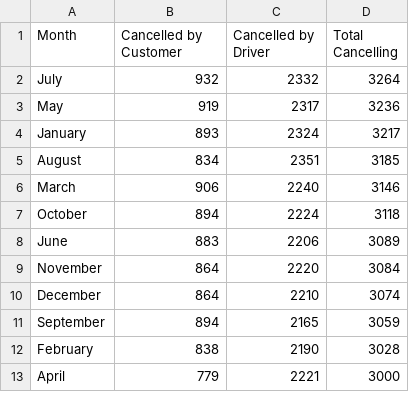
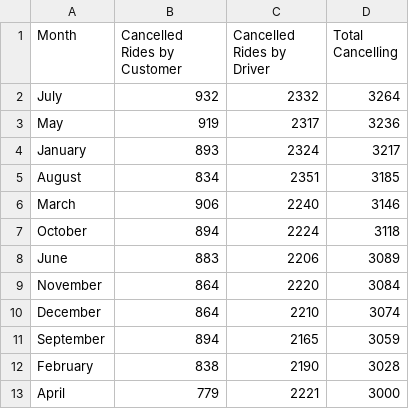
Before and after one commit to henry-mesquita/uber-project, a CSV file: data/processed/df_months_of_cancelling.csv, drawn as a sheet.

```diff
--- a/data/processed/df_months_of_cancelling.csv
+++ b/data/processed/df_months_of_cancelling.csv
@@ -1,2 +1,2 @@
-Month,Cancelled by Customer,Cancelled by Driver,Total Cancelling
+Month,Cancelled Rides by Customer,Cancelled Rides by Driver,Total Cancelling
 July,932,2332,3264
```
Also changed, not shown: 13 other files.
